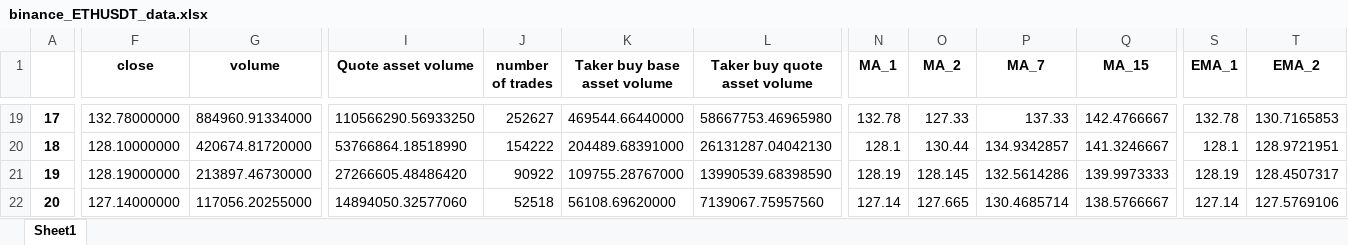
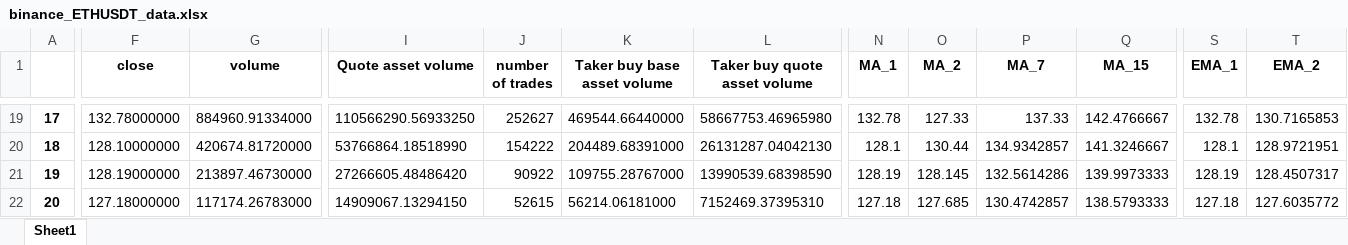
Before and after one commit to SeanHung06/BINANCE_12, an Excel workbook: binance_ETHUSDT_data.xlsx, sheet Sheet1, drawn as a sheet; only a part is shown, gaps mark what is left out; values as stored, in another font and other column widths than the file's, no borders; the diff covers the shown part only; the diff names each change by its address in the sheet, - before the commit and + after, or states it on an @@ line.

Commit message:
modified:   binance_ETHUSDT_data.csv 	modified:   binance_ETHUSDT_data.xlsx 	modified:   log

```diff
--- a/binance_ETHUSDT_data.xlsx (sheet Sheet1)
+++ b/binance_ETHUSDT_data.xlsx (sheet Sheet1)
-F22 (close): 127.14000000
+F22 (close): 127.18000000
-G22 (volume): 117056.20255000
+G22 (volume): 117174.26783000
-I22 (Quote asset volume): 14894050.32577060
+I22 (Quote asset volume): 14909067.13294150
-J22 (number of trades): 52518
+J22 (number of trades): 52615
-K22 (Taker buy base asset volume): 56108.69620000
+K22 (Taker buy base asset volume): 56214.06181000
-L22 (Taker buy quote asset volume): 7139067.75957560
+L22 (Taker buy quote asset volume): 7152469.37395310
-N22 (MA_1): 127.14
+N22 (MA_1): 127.18
-O22 (MA_2): 127.665
+O22 (MA_2): 127.685
-P22 (MA_7): 130.4685714
+P22 (MA_7): 130.4742857
-Q22 (MA_15): 138.5766667
+Q22 (MA_15): 138.5793333
-S22 (EMA_1): 127.14
+S22 (EMA_1): 127.18
-T22 (EMA_2): 127.5769106
+T22 (EMA_2): 127.6035772
```
Also changed, not shown: 5 edited cells elsewhere in this sheet, 2 other files.
